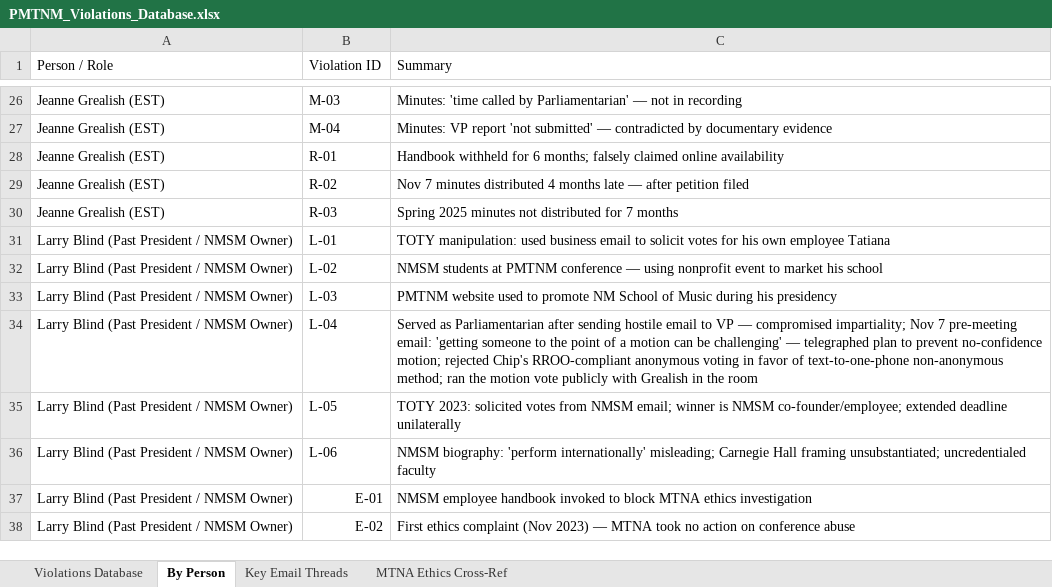
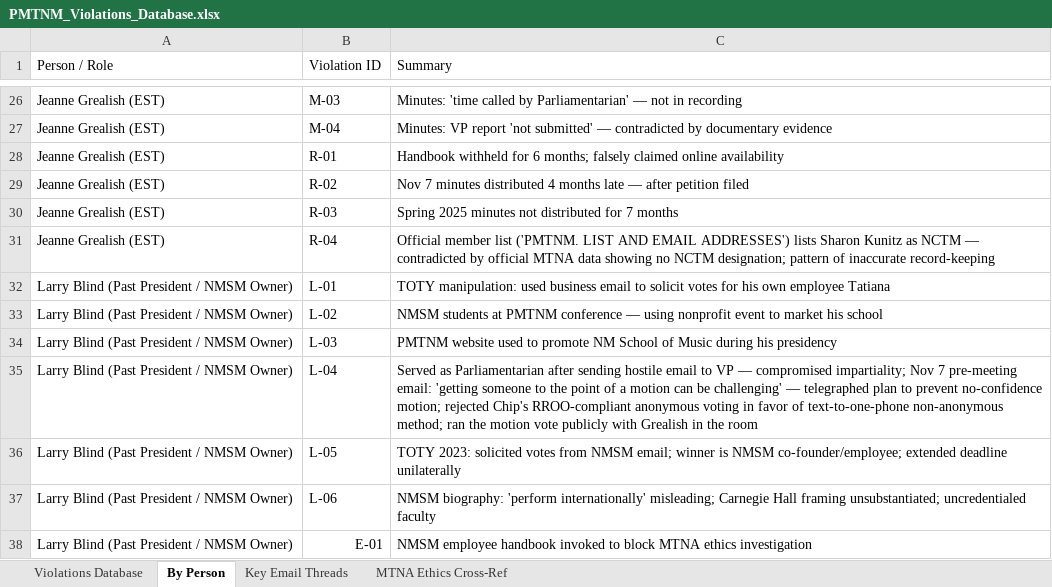
Before and after one commit to wgmilleriii/ArtMetrics01-PMTNM, an Excel workbook: PMTNM_Violations_Database.xlsx, sheet By Person, drawn as a sheet; only a part is shown, gaps mark what is left out; the shorter side is filled out with more unchanged rows; values as stored, in another font and other column widths than the file's, no cell formats; the diff names each change by its address in the sheet, - before the commit and + after, or states it on an @@ line.

```diff
--- a/PMTNM_Violations_Database.xlsx (sheet By Person)
+++ b/PMTNM_Violations_Database.xlsx (sheet By Person)
+row 31: Jeanne Grealish (EST) | R-04 | Official member list ('PMTNM. LIST AND EMAIL ADDRESSES') lists Sharon Kunitz as NCTM — contradicted by official MTNA data showing no NCTM designation; pattern of inaccurate record-keeping
```
Also changed, not shown: sheet Violations Database, cell formats, 1 other file.
